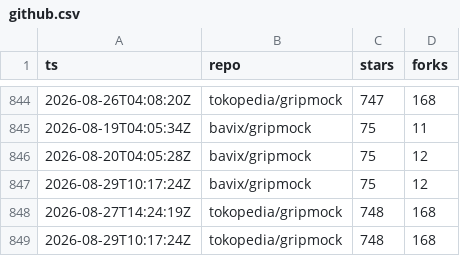
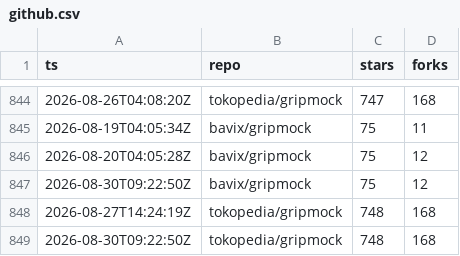
Before and after one commit to bavix/artifact-stats, a CSV file: stats/github.csv, drawn as a sheet; only a part is shown, gaps mark what is left out.

Commit message:
chore(stats): update github stats

```diff
--- a/stats/github.csv
+++ b/stats/github.csv
@@ -846,4 +846,4 @@ ts,repo,stars,forks
 2026-08-20T04:05:28Z,bavix/gripmock,75,12
-2026-08-29T10:17:24Z,bavix/gripmock,75,12
+2026-08-30T09:22:50Z,bavix/gripmock,75,12
 2026-08-27T14:24:19Z,tokopedia/gripmock,748,168
-2026-08-29T10:17:24Z,tokopedia/gripmock,748,168
+2026-08-30T09:22:50Z,tokopedia/gripmock,748,168
```
Also changed, not shown: 2 other files.
